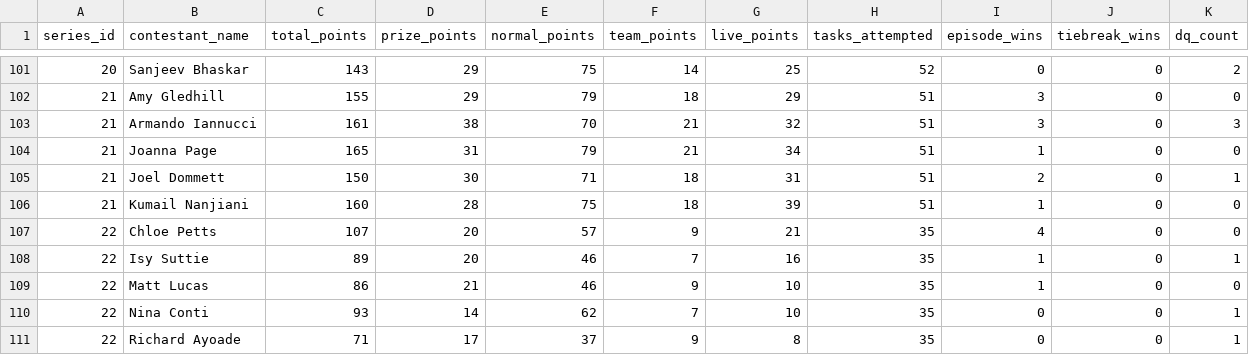
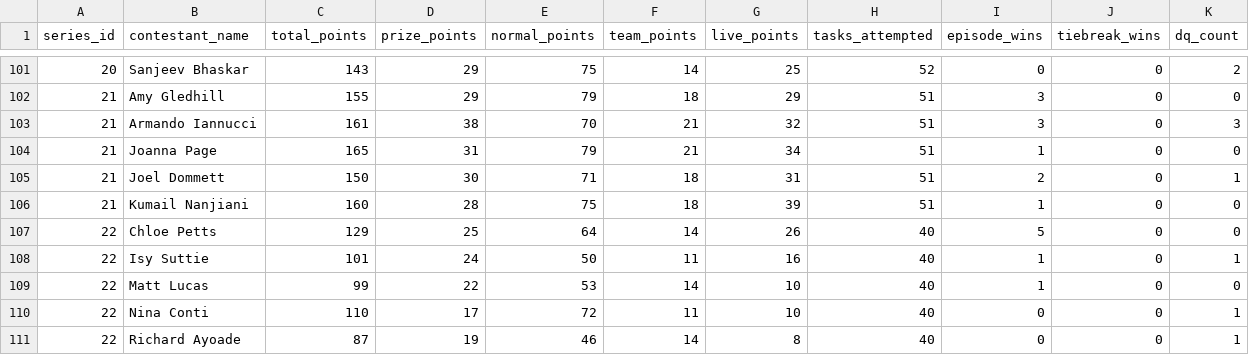
Before and after one commit to garymanleydata/TaskmasterSite, a CSV file: data/series_summary.csv, drawn as a sheet; only a part is shown, gaps mark what is left out.

```diff
--- a/data/series_summary.csv
+++ b/data/series_summary.csv
@@ -106,6 +106,6 @@
 21,Kumail Nanjiani,160,28,75,18,39,51,1,0,0
-22,Chloe Petts,107,20,57,9,21,35,4,0,0
-22,Isy Suttie,89,20,46,7,16,35,1,0,1
-22,Matt Lucas,86,21,46,9,10,35,1,0,0
-22,Nina Conti,93,14,62,7,10,35,0,0,1
-22,Richard Ayoade,71,17,37,9,8,35,0,0,1
+22,Chloe Petts,129,25,64,14,26,40,5,0,0
+22,Isy Suttie,101,24,50,11,16,40,1,0,1
+22,Matt Lucas,99,22,53,14,10,40,1,0,0
+22,Nina Conti,110,17,72,11,10,40,0,0,1
+22,Richard Ayoade,87,19,46,14,8,40,0,0,1
```
Also changed, not shown: data/telemetry.csv, 2 other files.
